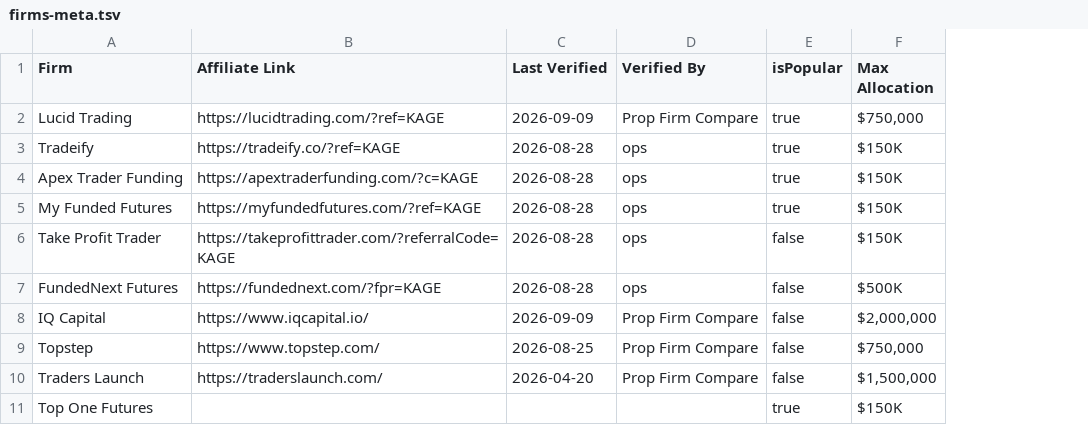
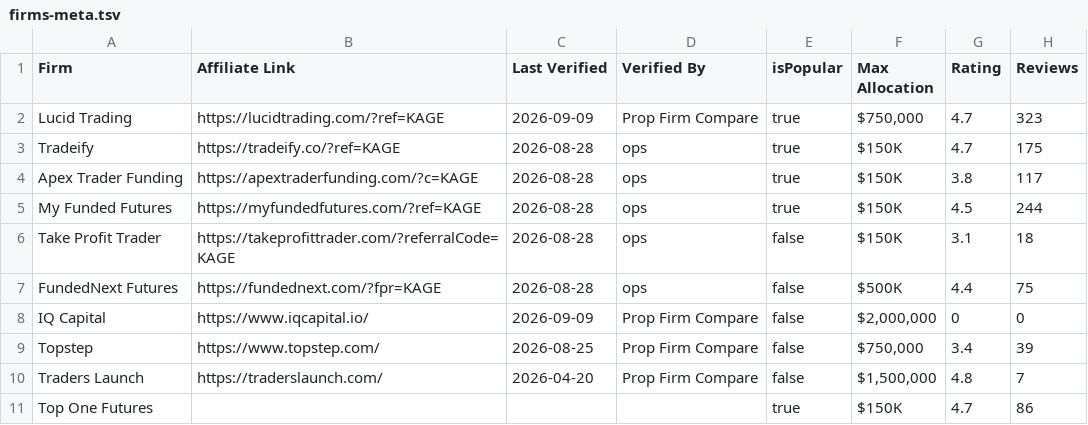
Before and after one commit to Visdom04/propfirm-genie-compare, a TSV file: scripts/firms-meta.tsv, drawn as a sheet; only a part is shown; the diff names each change by its address in the sheet, - before the commit and + after, or states it on an @@ line.

```diff
--- a/scripts/firms-meta.tsv
+++ b/scripts/firms-meta.tsv
+column G (Rating), rows 2-11: 4.7 | 4.7 | 3.8 | 4.5 | 3.1 | 4.4 | 0 | 3.4 | 4.8 | 4.7
+column H (Reviews), rows 2-11: 323 | 175 | 117 | 244 | 18 | 75 | 0 | 39 | 7 | 86
```
Also changed, not shown: 5 other files.
